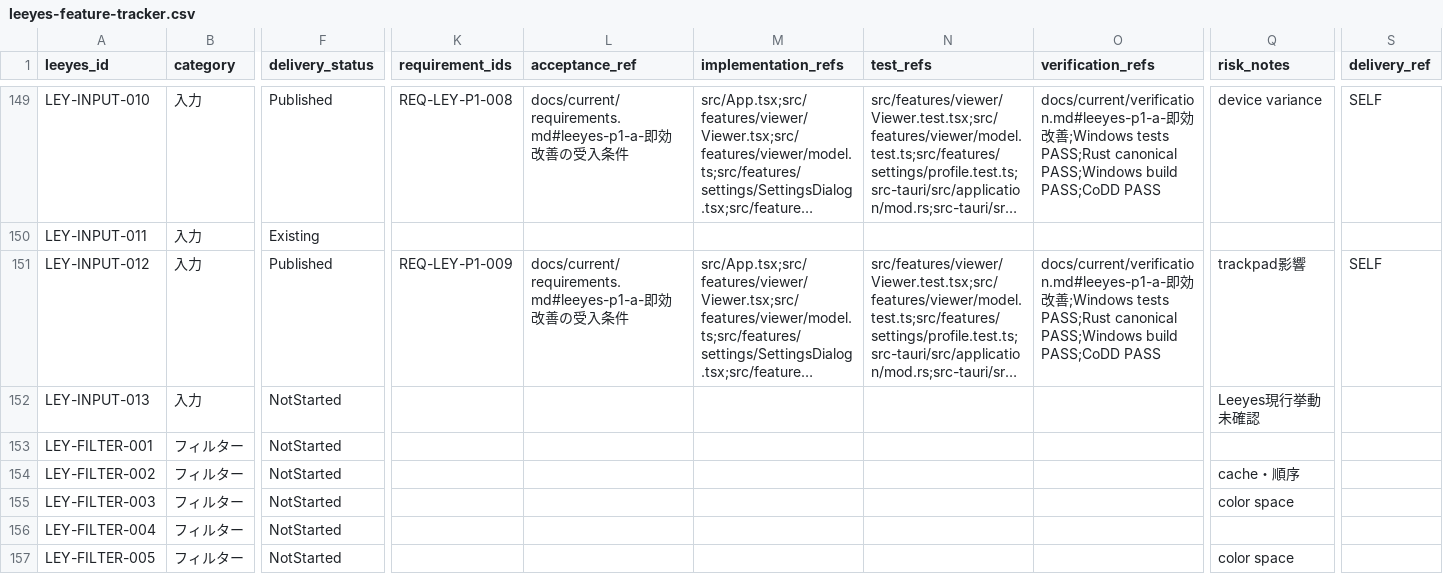
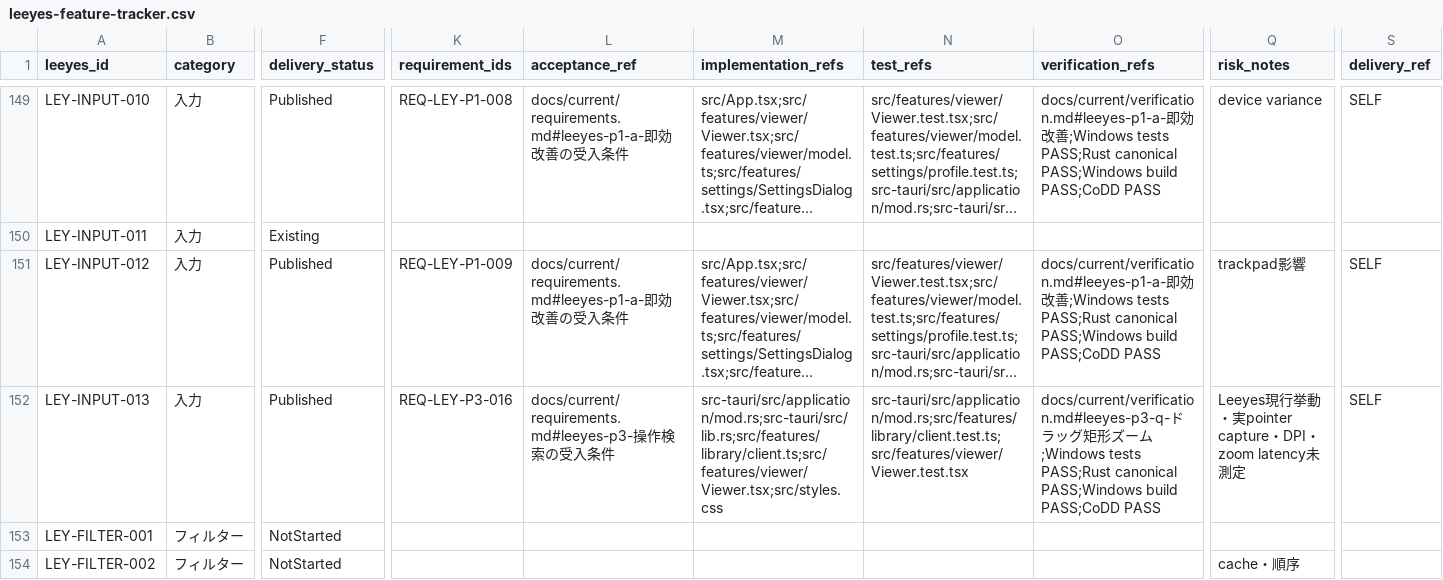
Before and after one commit to s-deme/comic_explorer, a CSV file: docs/current/leeyes-feature-tracker.csv, drawn as a sheet; only a part is shown, gaps mark what is left out; the shorter side is filled out with more unchanged rows; long unchanged cells end in …; the diff names each change by its address in the sheet, - before the commit and + after, or states it on an @@ line.

```diff
--- a/docs/current/leeyes-feature-tracker.csv
+++ b/docs/current/leeyes-feature-tracker.csv
-F152 (delivery_status): NotStarted
+F152 (delivery_status): Published
-K152 (requirement_ids): (empty)
+K152 (requirement_ids): REQ-LEY-P3-016
-L152 (acceptance_ref): (empty)
+L152 (acceptance_ref): docs/current/requirements.md#leeyes-p3-操作検索の受入条件
-M152 (implementation_refs): (empty)
+M152 (implementation_refs): src-tauri/src/application/mod.rs;src-tauri/src/lib.rs;src/features/library/client.ts;src/features/viewer/Viewer.tsx;src/styles.css
-N152 (test_refs): (empty)
+N152 (test_refs): src-tauri/src/application/mod.rs;src/features/library/client.test.ts;src/features/viewer/Viewer.test.tsx
-O152 (verification_refs): (empty)
+O152 (verification_refs): docs/current/verification.md#leeyes-p3-q-ドラッグ矩形ズーム;Windows tests PASS;Rust canonical PASS;Windows build PASS;CoDD PASS
-Q152 (risk_notes): Leeyes現行挙動未確認
+Q152 (risk_notes): Leeyes現行挙動・実pointer capture・DPI・zoom latency未測定
-S152 (delivery_ref): (empty)
+S152 (delivery_ref): SELF
```
Also changed, not shown: 16 other files.
